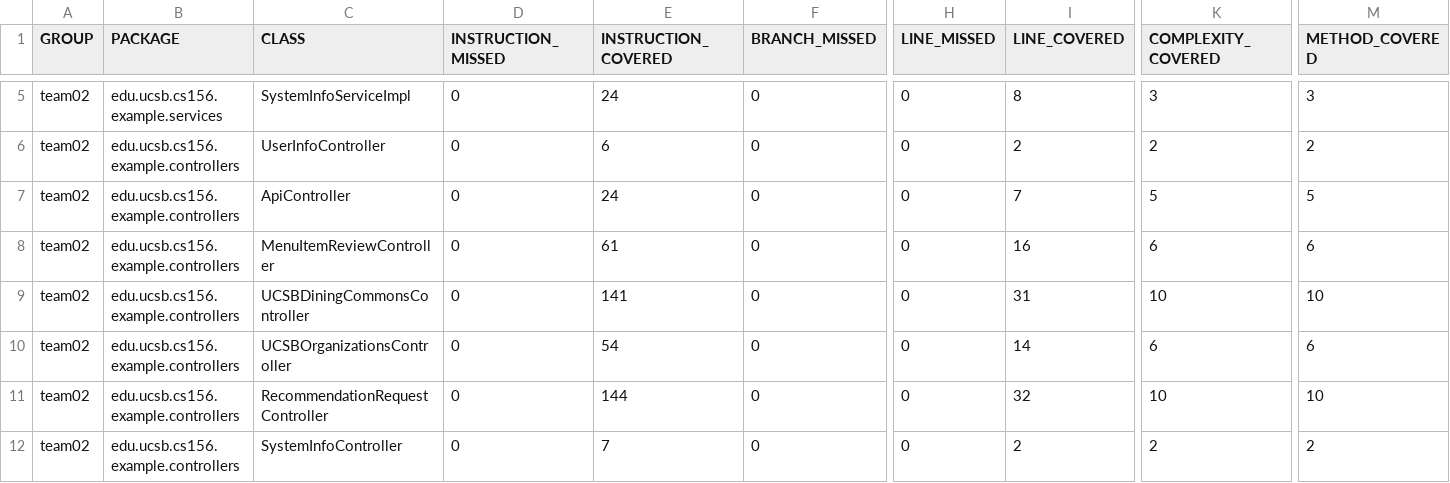
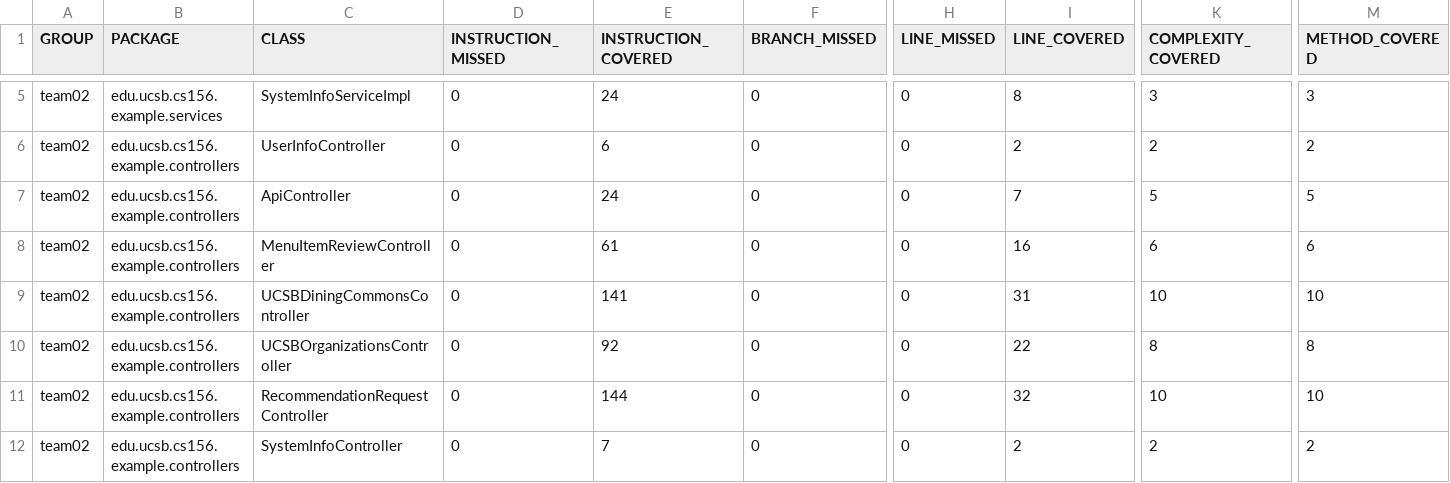
Before and after one commit to ucsb-cs156-w24/team02-w24-5pm-4, a CSV file: jacoco/jacoco.csv, drawn as a sheet; only a part is shown, gaps mark what is left out; the diff names each change by its address in the sheet, - before the commit and + after, or states it on an @@ line.

```diff
--- a/jacoco/jacoco.csv
+++ b/jacoco/jacoco.csv
-E10 (INSTRUCTION_COVERED): 54
+E10 (INSTRUCTION_COVERED): 92
-I10 (LINE_COVERED): 14
+I10 (LINE_COVERED): 22
-K10 (COMPLEXITY_COVERED): 6
+K10 (COMPLEXITY_COVERED): 8
-M10 (METHOD_COVERED): 6
+M10 (METHOD_COVERED): 8
```
Also changed, not shown: 7 other files.
